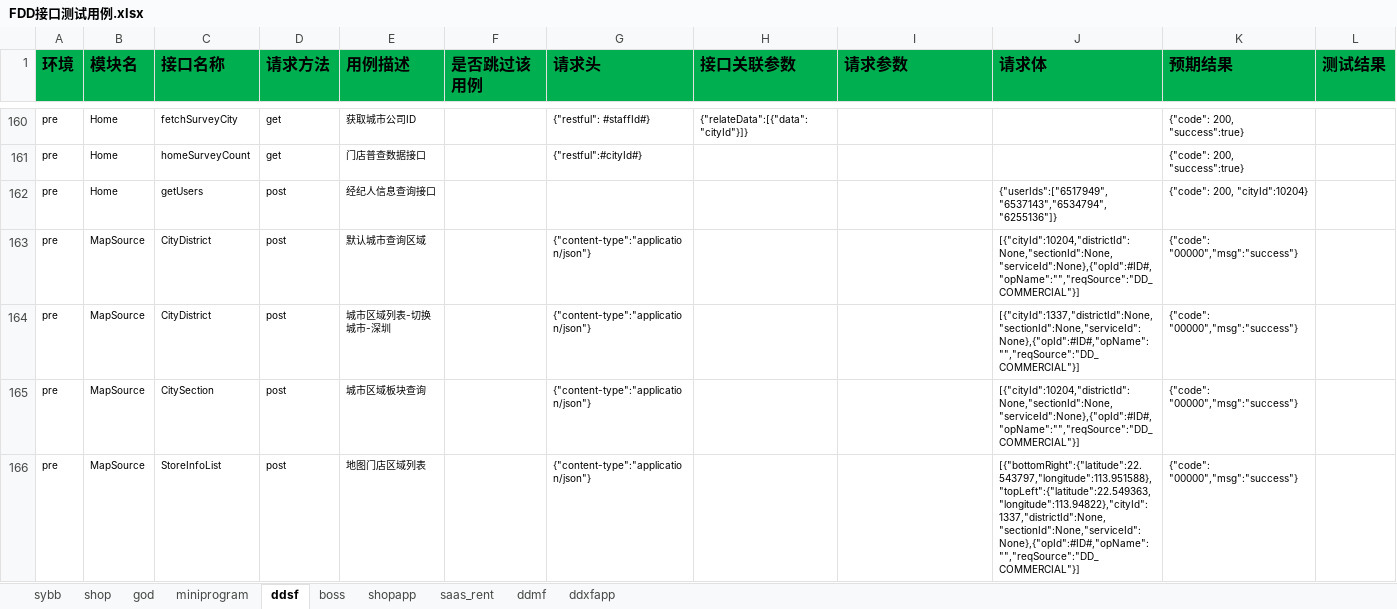
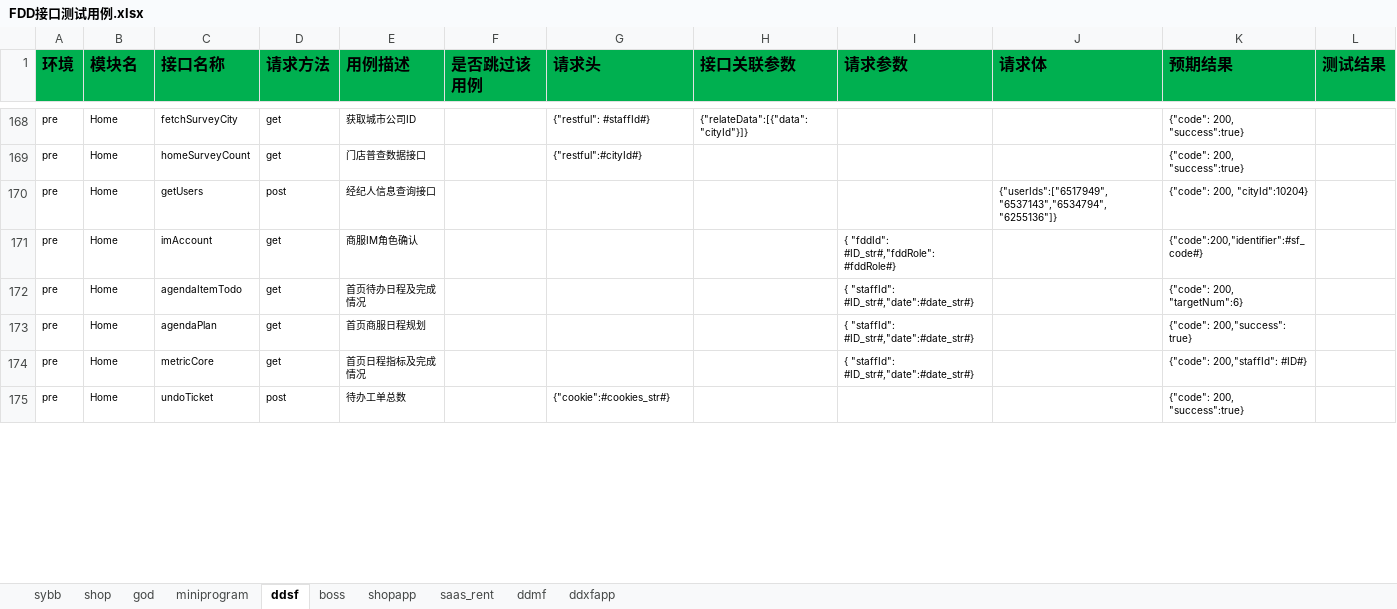
Before and after one commit to zhangdalao/Online-Inspection-New, an Excel workbook: data/FDD接口测试用例.xlsx, sheet ddsf, drawn as a sheet; only a part is shown, gaps mark what is left out; values as stored, in another font and other column widths than the file's, no borders; removed rows and columns are numbered as before the commit, all else as after; the diff covers the shown part only; the diff names each change by its address in the sheet, - before the commit and + after, or states it on an @@ line.

```diff
--- a/data/FDD接口测试用例.xlsx (sheet ddsf)
+++ b/data/FDD接口测试用例.xlsx (sheet ddsf)
-row 163: pre | MapSource | CityDistrict | post | 默认城市查询区域 |  | {"content-type":"application/json"} |  |  | [{"cityId":10204,"districtId":None,"sectionId":None,"serviceId":None},{"opId":#ID#,"opName":"","reqSource":"DD_COMMERCIAL"}] | {"code": "00000","msg":"success"}
-row 164: pre | MapSource | CityDistrict | post | 城市区域列表-切换城市-深圳 |  | {"content-type":"application/json"} |  |  | [{"cityId":1337,"districtId":None,"sectionId":None,"serviceId":None},{"opId":#ID#,"opName":"","reqSource":"DD_COMMERCIAL"}] | {"code": "00000","msg":"success"}
+row 171: pre | Home | imAccount | get | 商服IM角色确认 |  |  |  | { "fddId": #ID_str#,"fddRole":#fddRole#} |  | {"code":200,"identifier":#sf_code#}
+row 172: pre | Home | agendaItemTodo | get | 首页待办日程及完成情况 |  |  |  | { "staffId": #ID_str#,"date":#date_str#} |  | {"code": 200, "targetNum":6}
+row 173: pre | Home | agendaPlan | get | 首页商服日程规划 |  |  |  | { "staffId": #ID_str#,"date":#date_str#} |  | {"code": 200,"success": true}
+row 174: pre | Home | metricCore | get | 首页日程指标及完成情况 |  |  |  | { "staffId": #ID_str#,"date":#date_str#} |  | {"code": 200,"staffId": #ID#}
-B175 (模块名): MapSource
+B175 (模块名): Home
-C175 (接口名称): CitySection
+C175 (接口名称): undoTicket
-E175 (用例描述): 城市区域板块查询
+E175 (用例描述): 待办工单总数
-G175 (请求头): {"content-type":"application/json"}
+G175 (请求头): {"cookie":#cookies_str#}
-J175 (请求体): [{"cityId":10204,"districtId":None,"sectionId":None,"serviceId":None},{"opId":#ID#,"opName":"","reqSource":"DD_COMMERCIAL"}]
+J175 (请求体): (empty)
-K175 (预期结果): {"code": "00000","msg":"success"}
+K175 (预期结果): {"code": 200, "success":true}
-row 166: pre | MapSource | StoreInfoList | post | 地图门店区域列表 |  | {"content-type":"application/json"} |  |  | [{"bottomRight":{"latitude":22.543797,"longitude":113.951588},"topLeft":{"latitude":22.549363,"longitude":113.94822},"cityId":1337,"districtId":None,"sectionId":None,"serviceId":None},{"opId":#ID#,"opName":"","reqSource":"DD_COMMERCIAL"}] | {"code": "00000","msg":"success"}
```
Also changed, not shown: 19 added rows, 4 removed rows and 2 edited cells elsewhere in this sheet, sheet boss, sheet sybb, 4 other files.
